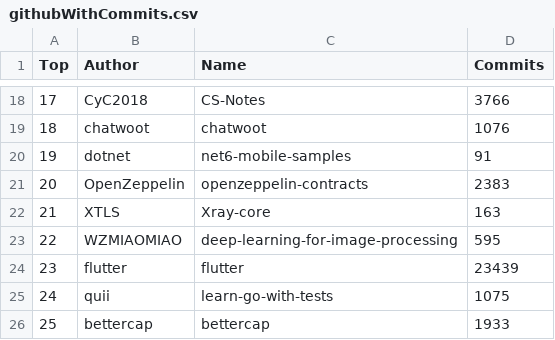
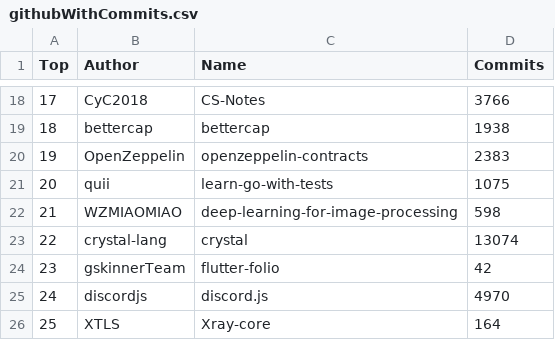
Before and after one commit to afdezfraga/afdezfraga.github.io, a CSV file: githubWithCommits.csv, drawn as a sheet; only a part is shown, gaps mark what is left out; the diff covers the shown part only.

```diff
--- a/githubWithCommits.csv
+++ b/githubWithCommits.csv
@@ -18,9 +18,9 @@ Top,Author,Name,Commits
 17,CyC2018,CS-Notes,3766
-18,chatwoot,chatwoot,1076
-19,dotnet,net6-mobile-samples,91
-20,OpenZeppelin,openzeppelin-contracts,2383
-21,XTLS,Xray-core,163
-22,WZMIAOMIAO,deep-learning-for-image-processing,595
-23,flutter,flutter,23439
-24,quii,learn-go-with-tests,1075
-25,bettercap,bettercap,1933
+18,bettercap,bettercap,1938
+19,OpenZeppelin,openzeppelin-contracts,2383
+20,quii,learn-go-with-tests,1075
+21,WZMIAOMIAO,deep-learning-for-image-processing,598
+22,crystal-lang,crystal,13074
+23,gskinnerTeam,flutter-folio,42
+24,discordjs,discord.js,4970
+25,XTLS,Xray-core,164
```
Also changed, not shown: 31 edited cells elsewhere in this file, 1 other file.
